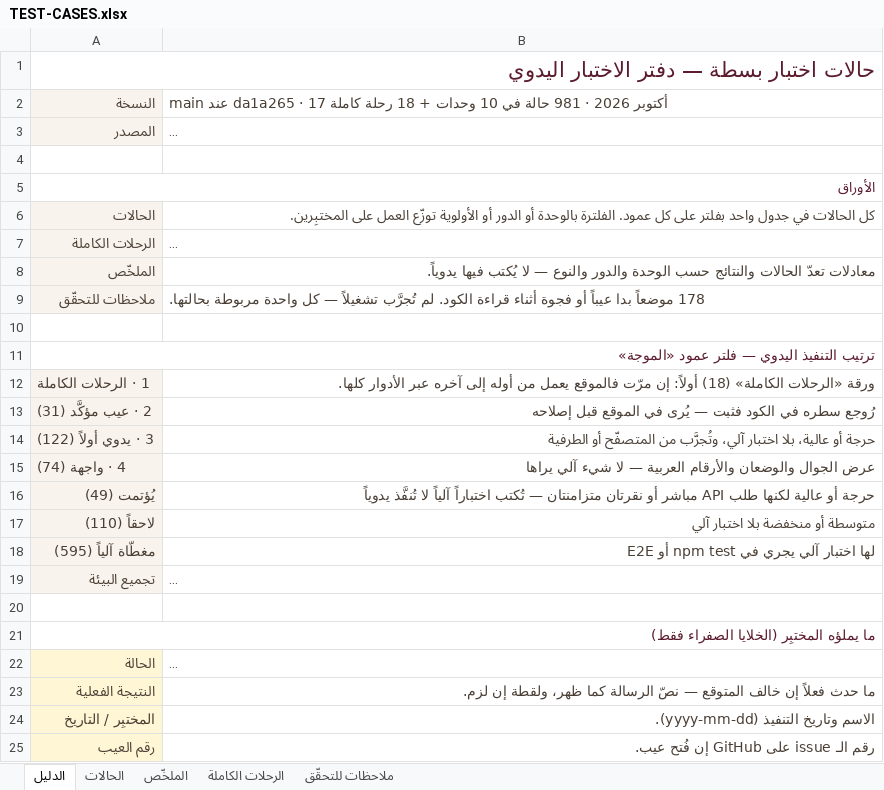
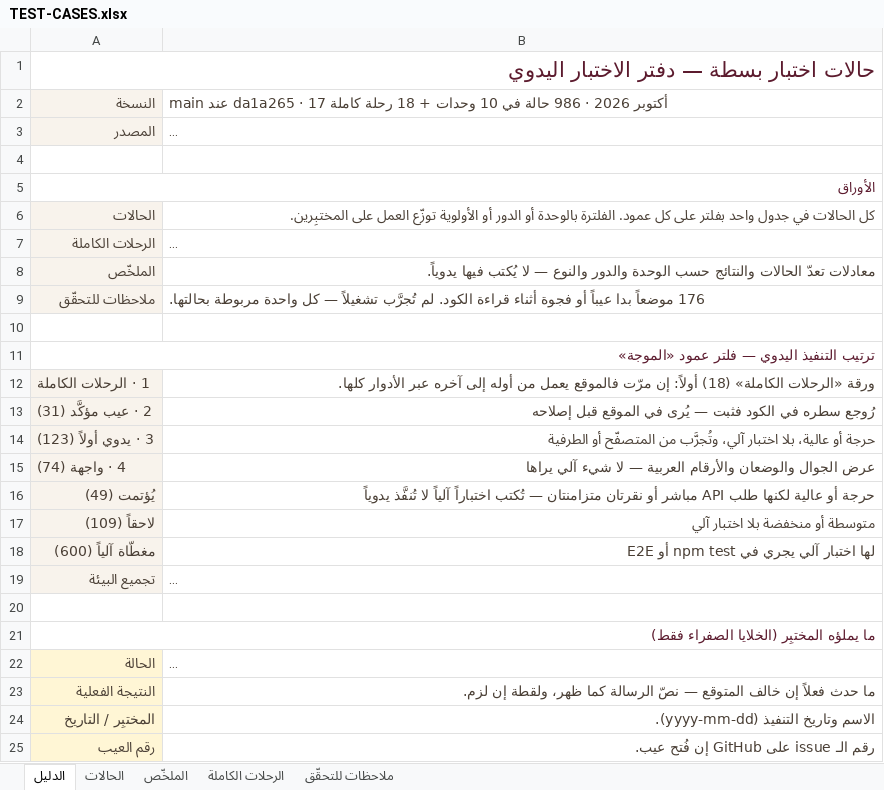
Before and after one commit to Marwa-Samsom/basta, an Excel workbook: docs/06-qa/TEST-CASES.xlsx, sheet الدليل, drawn as a sheet; only a part is shown; long unchanged cells end in …; values as stored, in another font and other column widths than the file's, no borders; the diff names each change by its address in the sheet, - before the commit and + after, or states it on an @@ line.

```diff
--- a/docs/06-qa/TEST-CASES.xlsx (sheet الدليل)
+++ b/docs/06-qa/TEST-CASES.xlsx (sheet الدليل)
-B2: …2026 · 981 حالة في…
+B2: …2026 · 986 حالة في…
-B9: 178 موضعاً بدا…
+B9: 176 موضعاً بدا…
-A14: 3 · يدوي أولاً (122)
+A14: 3 · يدوي أولاً (123)
-A17: لاحقاً (110)
+A17: لاحقاً (109)
-A18: مغطّاة آلياً (595)
+A18: مغطّاة آلياً (600)
```
Also changed, not shown: sheet الحالات, sheet الملخّص, sheet ملاحظات للتحقّق, formulas that keep their value, 5 other files.
